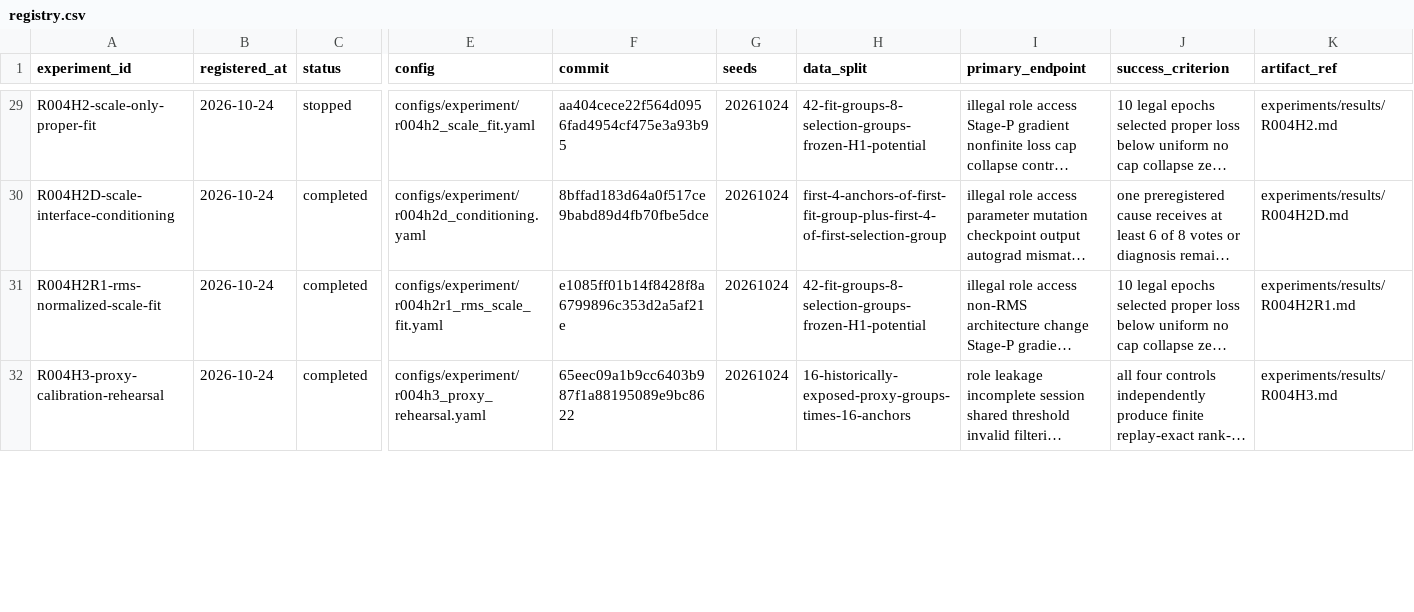
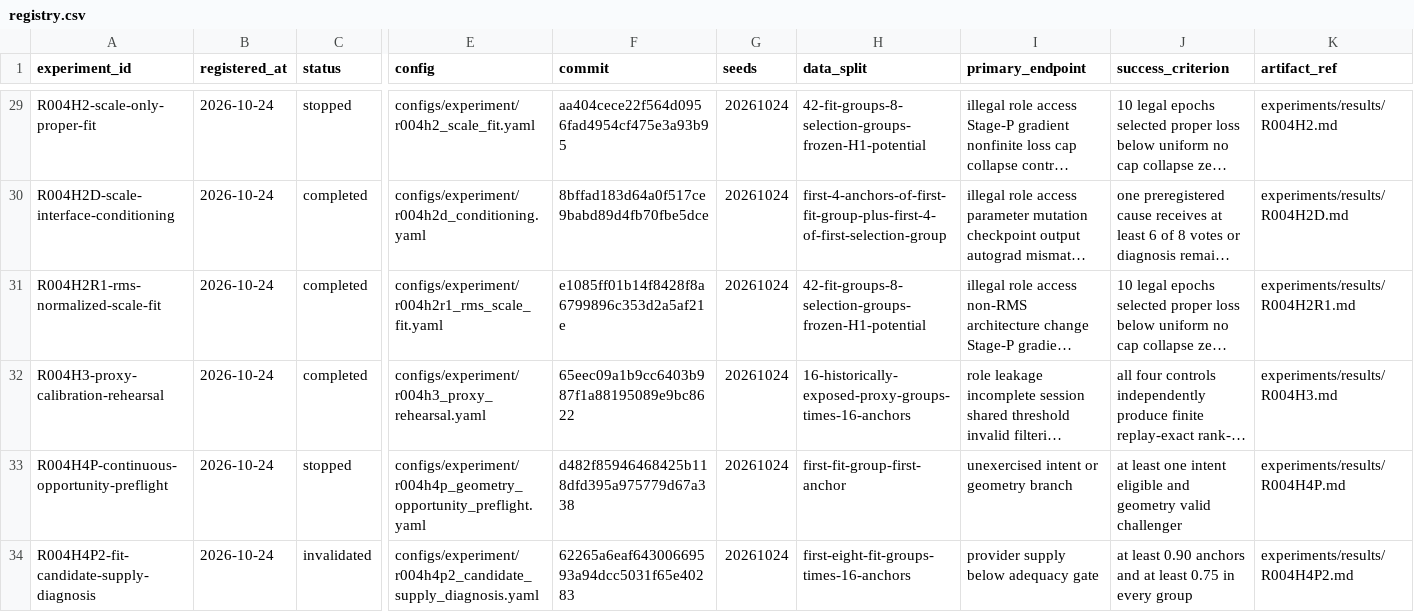
Before and after one commit to KUN-11-77/AORTA-Drive, a CSV file: experiments/registry.csv, drawn as a sheet; only a part is shown, gaps mark what is left out; long unchanged cells end in …; rows hold the shown columns only; the diff covers the shown part only; the diff names each change by its address in the sheet, - before the commit and + after, or states it on an @@ line.

Commit message:
Record corrected H4 supply result

```diff
--- a/experiments/registry.csv
+++ b/experiments/registry.csv
+row 33: R004H4P-continuous-opportunity-preflight | 2026-10-24 | stopped | configs/experiment/r004h4p_geometry_opportunity_preflight.yaml | d482f85946468425b118dfd395a975779d67a338 | 20261024 | first-fit-group-first-anchor | unexercised intent or geometry branch | at least one intent eligible and geometry valid challenger | experiments/results/R004H4P.md
+row 34: R004H4P2-fit-candidate-supply-diagnosis | 2026-10-24 | invalidated | configs/experiment/r004h4p2_candidate_supply_diagnosis.yaml | 62265a6eaf64300669593a94dcc5031f65e40283 | 20261024 | first-eight-fit-groups-times-16-anchors | provider supply below adequacy gate | at least 0.90 anchors and at least 0.75 in every group | experiments/results/R004H4P2.md
```
Also changed, not shown: 8 edited cells elsewhere in this file, 6 other files.
